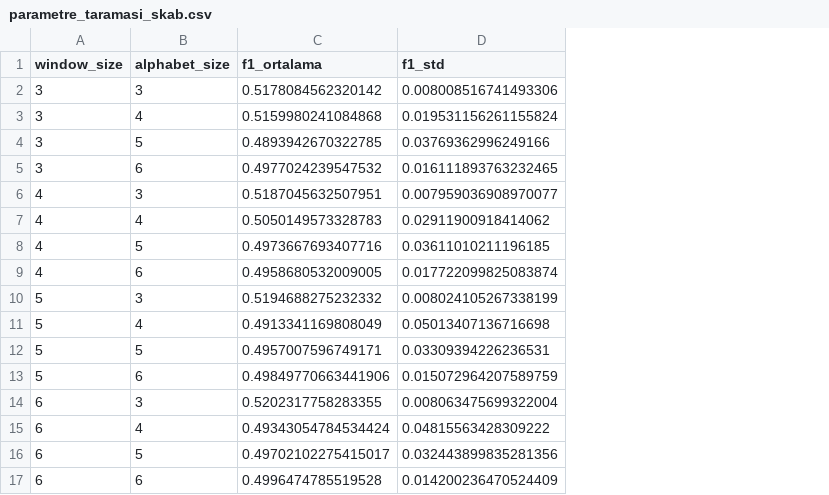
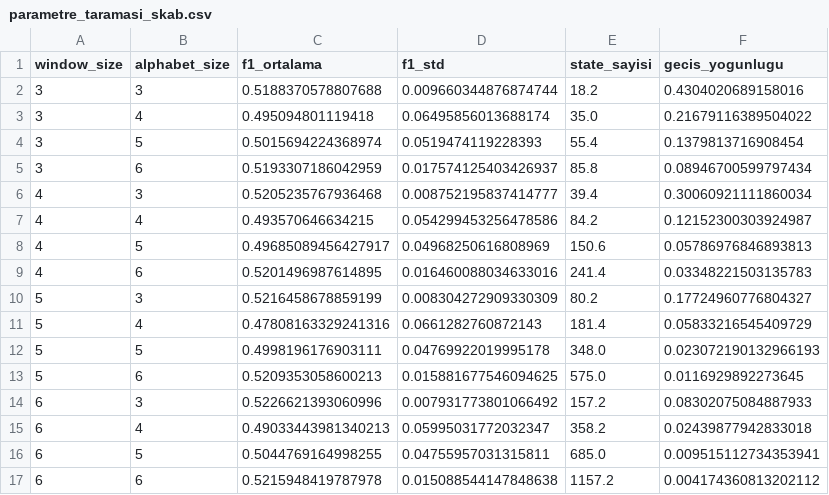
Before and after one commit to tahsinsylmz/time-series-analysis, a CSV file: results/parametre_taramasi_skab.csv, drawn as a sheet; the diff names each change by its address in the sheet, - before the commit and + after, or states it on an @@ line.

```diff
--- a/results/parametre_taramasi_skab.csv
+++ b/results/parametre_taramasi_skab.csv
+column E (state_sayisi), rows 2-17: 18.2 | 35.0 | 55.4 | 85.8 | 39.4 | 84.2 | 150.6 | 241.4 | 80.2 | 181.4 | 348.0 | 575.0 | 157.2 | 358.2 | 685.0 | 1157.2
+column F (gecis_yogunlugu), rows 2-17: 0.4304020689158016 | 0.21679116389504022 | 0.1379813716908454 | 0.08946700599797434 | 0.30060921111860034 | 0.12152300303924987 | 0.05786976846893813 | 0.03348221503135783 | 0.17724960776804327 | 0.05833216545409729 | 0.023072190132966193 | 0.0116929892273645 | 0.08302075084887933 | 0.02439877942833018 | 0.009515112734353941 | 0.004174360813202112
-C2 (f1_ortalama): 0.5178084562320142
+C2 (f1_ortalama): 0.5188370578807688
-D2 (f1_std): 0.008008516741493306
+D2 (f1_std): 0.009660344876874744
-C3 (f1_ortalama): 0.5159980241084868
+C3 (f1_ortalama): 0.495094801119418
-D3 (f1_std): 0.019531156261155824
+D3 (f1_std): 0.06495856013688174
-C4 (f1_ortalama): 0.4893942670322785
+C4 (f1_ortalama): 0.5015694224368974
-D4 (f1_std): 0.03769362996249166
+D4 (f1_std): 0.0519474119228393
-C5 (f1_ortalama): 0.4977024239547532
+C5 (f1_ortalama): 0.5193307186042959
-D5 (f1_std): 0.016111893763232465
+D5 (f1_std): 0.017574125403426937
-C6 (f1_ortalama): 0.5187045632507951
+C6 (f1_ortalama): 0.5205235767936468
-D6 (f1_std): 0.007959036908970077
+D6 (f1_std): 0.008752195837414777
-C7 (f1_ortalama): 0.5050149573328783
+C7 (f1_ortalama): 0.493570646634215
-D7 (f1_std): 0.02911900918414062
+D7 (f1_std): 0.054299453256478586
-C8 (f1_ortalama): 0.4973667693407716
+C8 (f1_ortalama): 0.49685089456427917
-D8 (f1_std): 0.03611010211196185
+D8 (f1_std): 0.04968250616808969
-C9 (f1_ortalama): 0.4958680532009005
+C9 (f1_ortalama): 0.5201496987614895
-D9 (f1_std): 0.017722099825083874
+D9 (f1_std): 0.016460088034633016
-C10 (f1_ortalama): 0.5194688275232332
+C10 (f1_ortalama): 0.5216458678859199
-D10 (f1_std): 0.008024105267338199
+D10 (f1_std): 0.008304272909330309
-C11 (f1_ortalama): 0.4913341169808049
+C11 (f1_ortalama): 0.47808163329241316
-D11 (f1_std): 0.05013407136716698
+D11 (f1_std): 0.0661282760872143
-C12 (f1_ortalama): 0.4957007596749171
+C12 (f1_ortalama): 0.4998196176903111
-D12 (f1_std): 0.03309394226236531
+D12 (f1_std): 0.04769922019995178
-C13 (f1_ortalama): 0.49849770663441906
+C13 (f1_ortalama): 0.5209353058600213
-D13 (f1_std): 0.015072964207589759
+D13 (f1_std): 0.015881677546094625
-C14 (f1_ortalama): 0.5202317758283355
+C14 (f1_ortalama): 0.5226621393060996
-D14 (f1_std): 0.008063475699322004
+D14 (f1_std): 0.007931773801066492
-C15 (f1_ortalama): 0.49343054784534424
+C15 (f1_ortalama): 0.49033443981340213
-D15 (f1_std): 0.04815563428309222
+D15 (f1_std): 0.05995031772032347
-C16 (f1_ortalama): 0.49702102275415017
+C16 (f1_ortalama): 0.5044769164998255
-D16 (f1_std): 0.032443899835281356
+D16 (f1_std): 0.04755957031315811
-C17 (f1_ortalama): 0.4996474785519528
+C17 (f1_ortalama): 0.5215948419787978
-D17 (f1_std): 0.014200236470524409
+D17 (f1_std): 0.015088544147848638
```
Also changed, not shown: results/olcumler.csv, results/ozet.csv, 24 other files.
